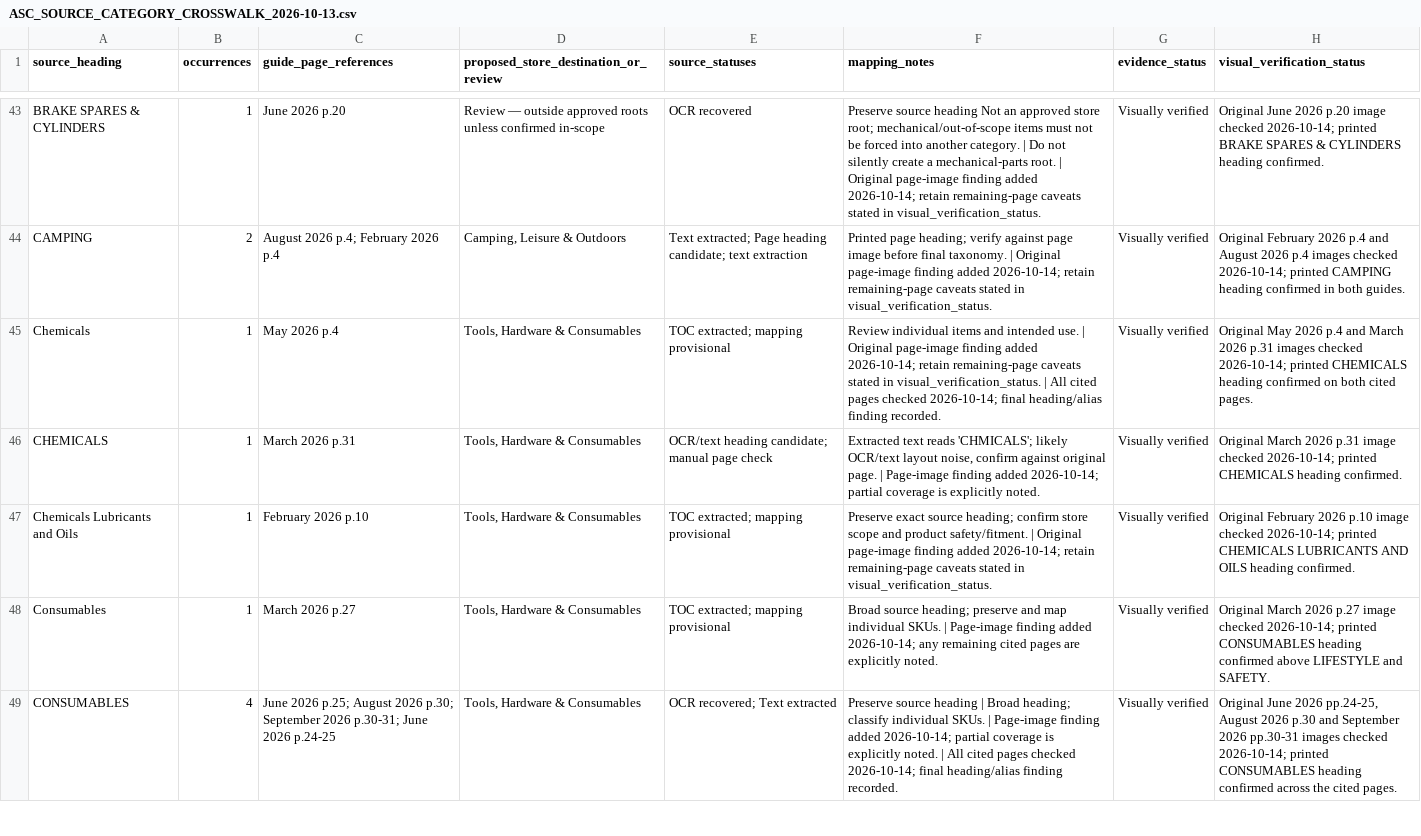
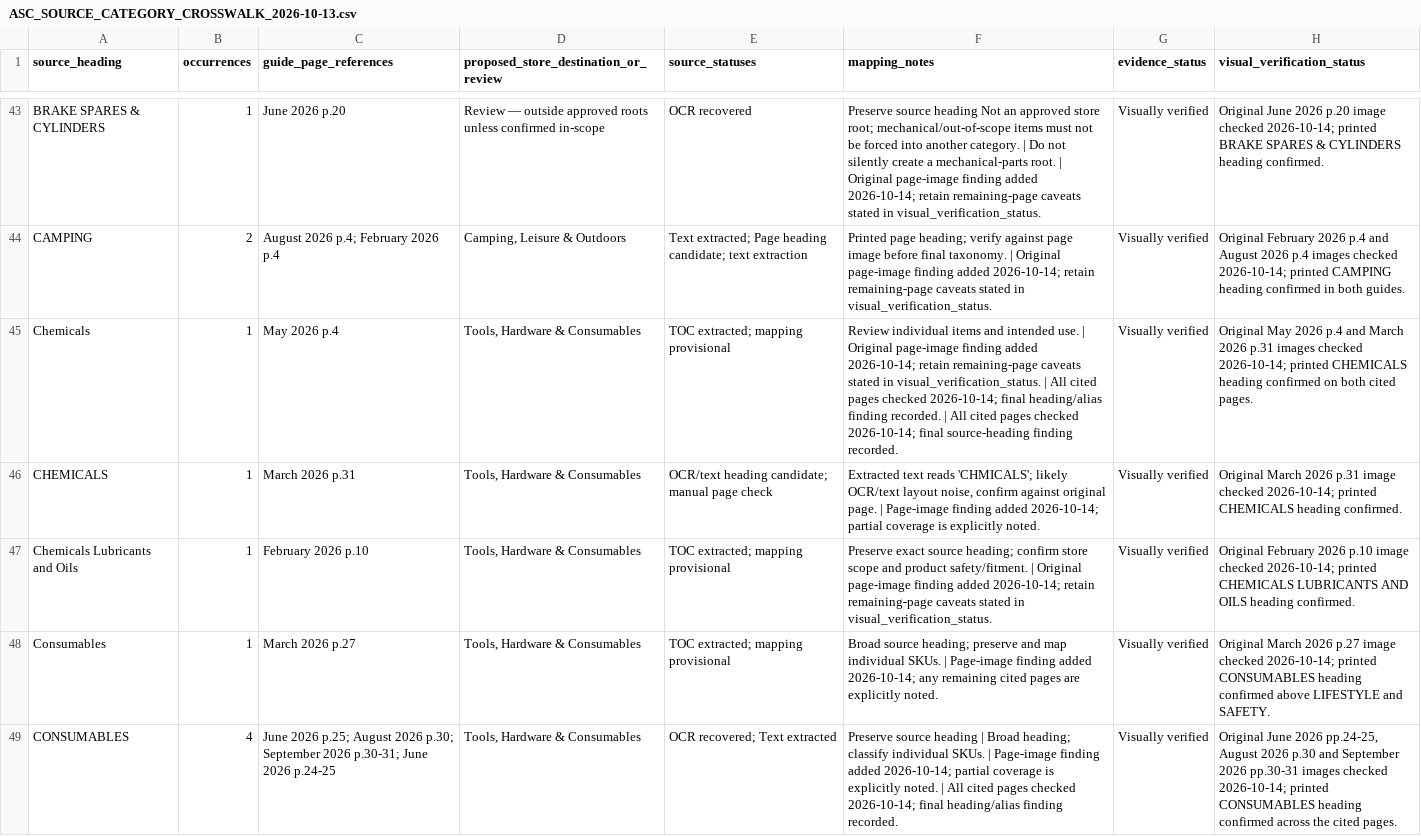
Before and after one commit to getwiredautoworx-max/get-wired-autoworx-store, a CSV file: staging/source-extracts/ASC_SOURCE_CATEGORY_CROSSWALK_2026-10-13.csv, drawn as a sheet; only a part is shown, gaps mark what is left out; the diff covers the shown part only.

```diff
--- a/staging/source-extracts/ASC_SOURCE_CATEGORY_CROSSWALK_2026-10-13.csv
+++ b/staging/source-extracts/ASC_SOURCE_CATEGORY_CROSSWALK_2026-10-13.csv
@@ -44,3 +44,3 @@
 "CAMPING","2","August 2026 p.4; February 2026 p.4","Camping, Leisure & Outdoors","Text extracted; Page heading candidate; text extraction","Printed page heading; verify against page image before final taxonomy. | Original page-image finding added 2026-10-14; retain remaining-page caveats stated in visual_verification_status.","Visually verified","Original February 2026 p.4 and August 2026 p.4 images checked 2026-10-14; printed CAMPING heading confirmed in both guides."
-"Chemicals","1","May 2026 p.4","Tools, Hardware & Consumables","TOC extracted; mapping provisional","Review individual items and intended use. | Original page-image finding added 2026-10-14; retain remaining-page caveats stated in visual_verification_status. | All cited pages checked 2026-10-14; final heading/alias finding recorded.","Visually verified","Original May 2026 p.4 and March 2026 p.31 images checked 2026-10-14; printed CHEMICALS heading confirmed on both cited pages."
+"Chemicals","1","May 2026 p.4","Tools, Hardware & Consumables","TOC extracted; mapping provisional","Review individual items and intended use. | Original page-image finding added 2026-10-14; retain remaining-page caveats stated in visual_verification_status. | All cited pages checked 2026-10-14; final heading/alias finding recorded. | All cited pages checked 2026-10-14; final source-heading finding recorded.","Visually verified","Original May 2026 p.4 and March 2026 p.31 images checked 2026-10-14; printed CHEMICALS heading confirmed on both cited pages."
 "CHEMICALS","1","March 2026 p.31","Tools, Hardware & Consumables","OCR/text heading candidate; manual page check","Extracted text reads 'CHMICALS'; likely OCR/text layout noise, confirm against original page. | Page-image finding added 2026-10-14; partial coverage is explicitly noted.","Visually verified","Original March 2026 p.31 image checked 2026-10-14; printed CHEMICALS heading confirmed."
```
Also changed, not shown: 21 edited cells elsewhere in this file.
